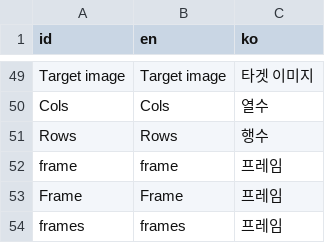
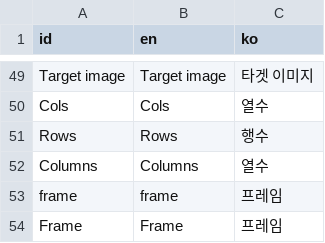
Before and after one commit to gurum77/BRPixel, a CSV file: translation/translations.csv, drawn as a sheet; only a part is shown, gaps mark what is left out; the shorter side is filled out with more unchanged rows.

```diff
--- a/translation/translations.csv
+++ b/translation/translations.csv
@@ -51,2 +51,3 @@ Cols,Cols,열수
 Rows,Rows,행수
+Columns,Columns,열수
 frame,frame,프레임
```
Also changed, not shown: 10 other files.
